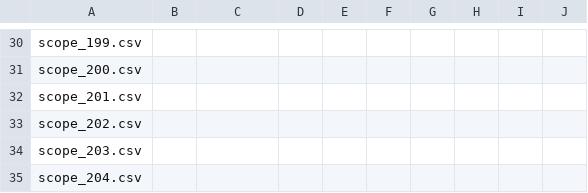
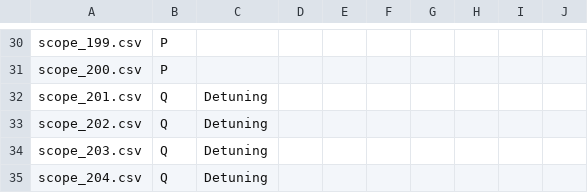
Before and after one commit to kolja-wagner/nmr_fkp, a CSV file: data_day_three.csv, drawn as a sheet; only a part is shown, gaps mark what is left out; the diff covers the shown part only; the diff names each change by its address in the sheet, - before the commit and + after, or states it on an @@ line.

```diff
--- a/data_day_three.csv
+++ b/data_day_three.csv
-B30:B31: (empty)
+B30:B31: P
-B32:B35: (empty)
+B32:B35: Q
-C32:C35: (empty)
+C32:C35: Detuning
```
Also changed, not shown: 37 edited cells elsewhere in this file, 3 other files.
